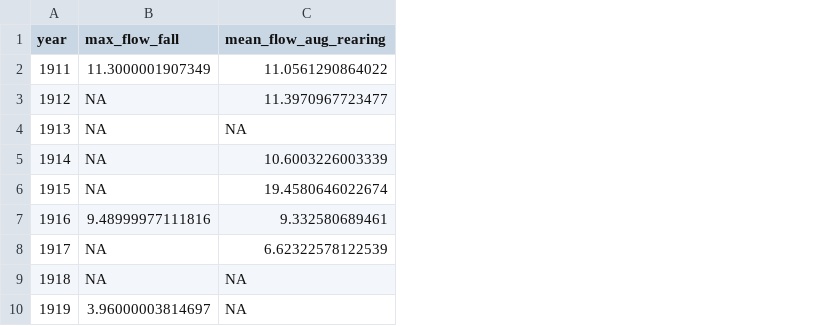
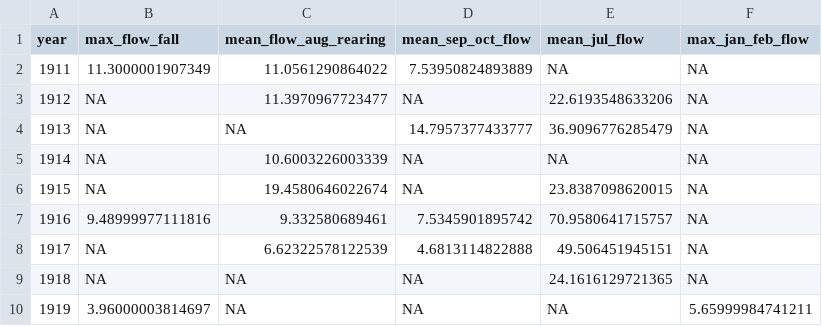
Before and after one commit to lukewarkentin/nicola_chinook, a CSV file: data/nicola_yearly_flows.csv, drawn as a sheet; only a part is shown; the diff names each change by its address in the sheet, - before the commit and + after, or states it on an @@ line.

```diff
--- a/data/nicola_yearly_flows.csv
+++ b/data/nicola_yearly_flows.csv
+column D (mean_sep_oct_flow), rows 2-10: 7.53950824893889 | NA | 14.7957377433777 | NA | NA | 7.5345901895742 | 4.6813114822888 | NA | NA
+column E (mean_jul_flow), rows 2-10: NA | 22.6193548633206 | 36.9096776285479 | NA | 23.8387098620015 | 70.9580641715757 | 49.506451945151 | 24.1616129721365 | NA
+column F (max_jan_feb_flow), rows 2-10: NA | NA | NA | NA | NA | NA | NA | NA | 5.65999984741211
```
Also changed, not shown: data/nicola_brood_table.csv, 13 other files.
